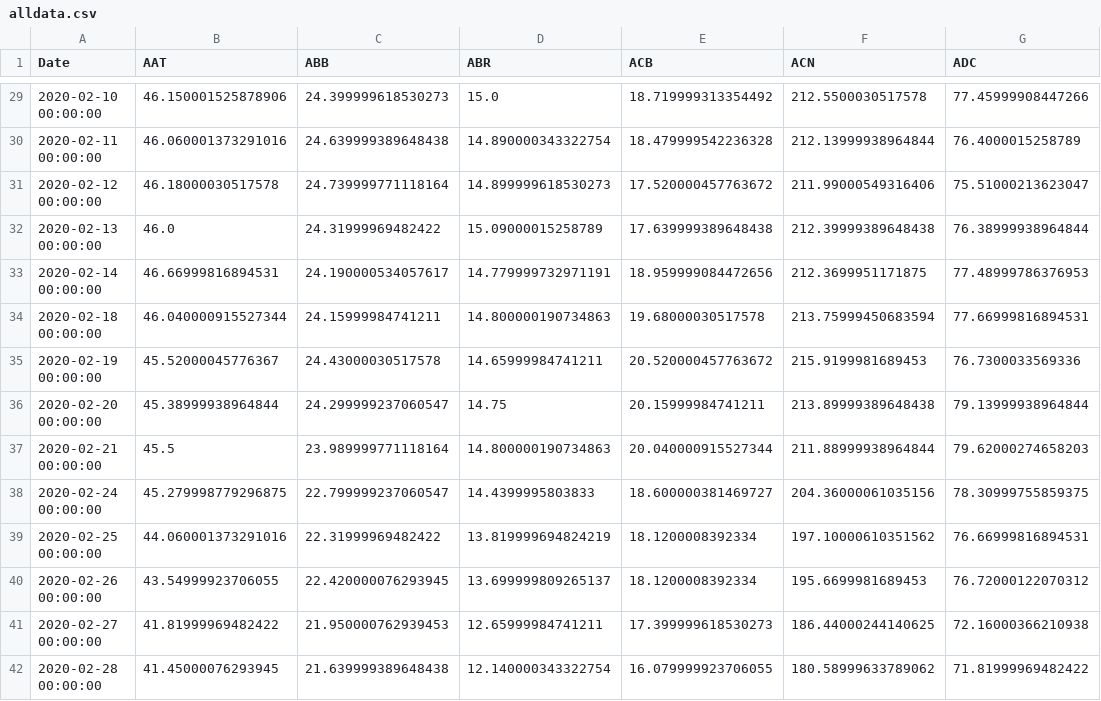
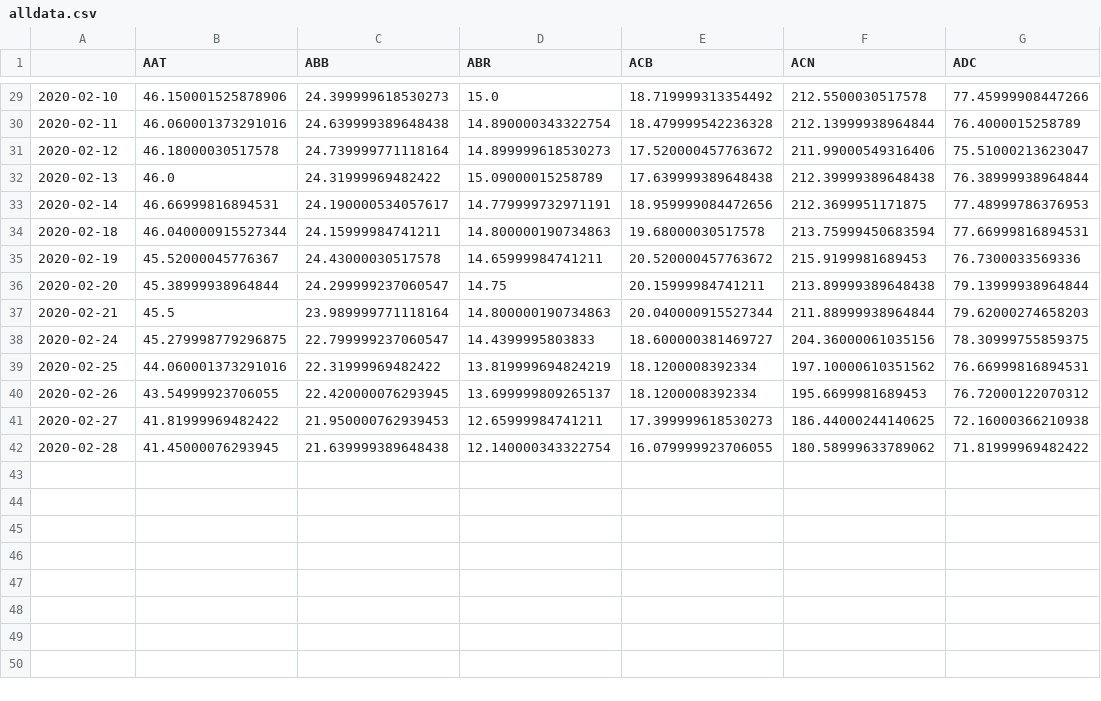
Before and after one commit to beginnerSC/mscf_hw, a CSV file: FDS II/alldata.csv, drawn as a sheet; only a part is shown, gaps mark what is left out; the diff covers the shown part only; the diff names each change by its address in the sheet, - before the commit and + after, or states it on an @@ line.

```diff
--- a/FDS II/alldata.csv
+++ b/FDS II/alldata.csv
-A1: Date
+A1: (empty)
-A29: 2020-02-10 00:00:00
+A29: 2020-02-10
-A30: 2020-02-11 00:00:00
+A30: 2020-02-11
-A31: 2020-02-12 00:00:00
+A31: 2020-02-12
-A32: 2020-02-13 00:00:00
+A32: 2020-02-13
-A33: 2020-02-14 00:00:00
+A33: 2020-02-14
-A34: 2020-02-18 00:00:00
+A34: 2020-02-18
-A35: 2020-02-19 00:00:00
+A35: 2020-02-19
-A36: 2020-02-20 00:00:00
+A36: 2020-02-20
-A37: 2020-02-21 00:00:00
+A37: 2020-02-21
-A38: 2020-02-24 00:00:00
+A38: 2020-02-24
-A39: 2020-02-25 00:00:00
+A39: 2020-02-25
-A40: 2020-02-26 00:00:00
+A40: 2020-02-26
-A41: 2020-02-27 00:00:00
+A41: 2020-02-27
-A42: 2020-02-28 00:00:00
+A42: 2020-02-28
```
Also changed, not shown: 27 edited cells elsewhere in this file, 1 other file.
